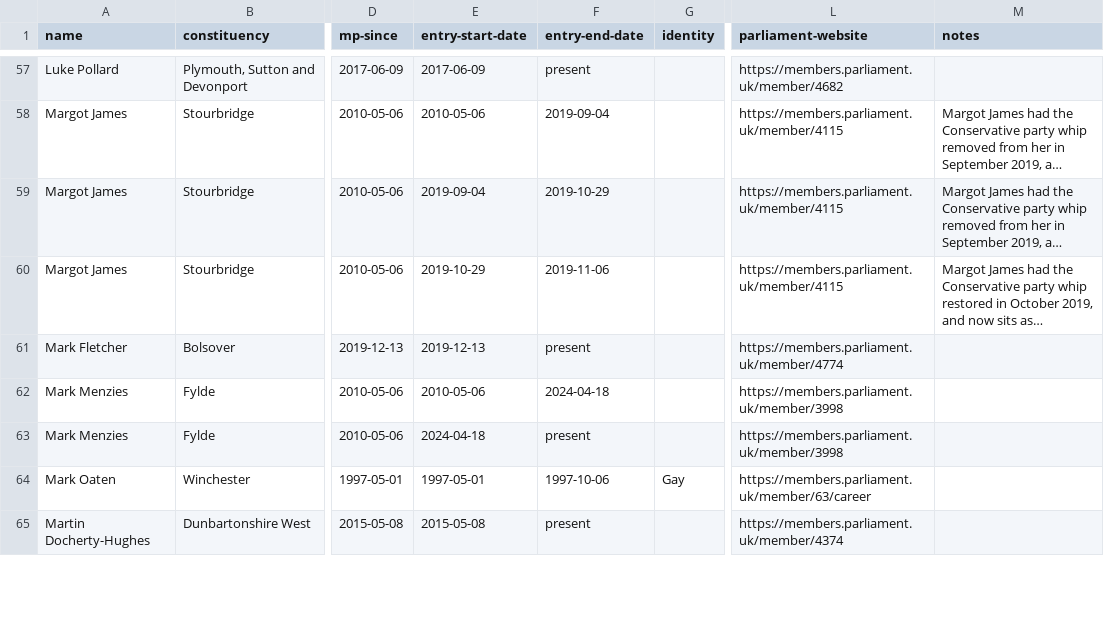
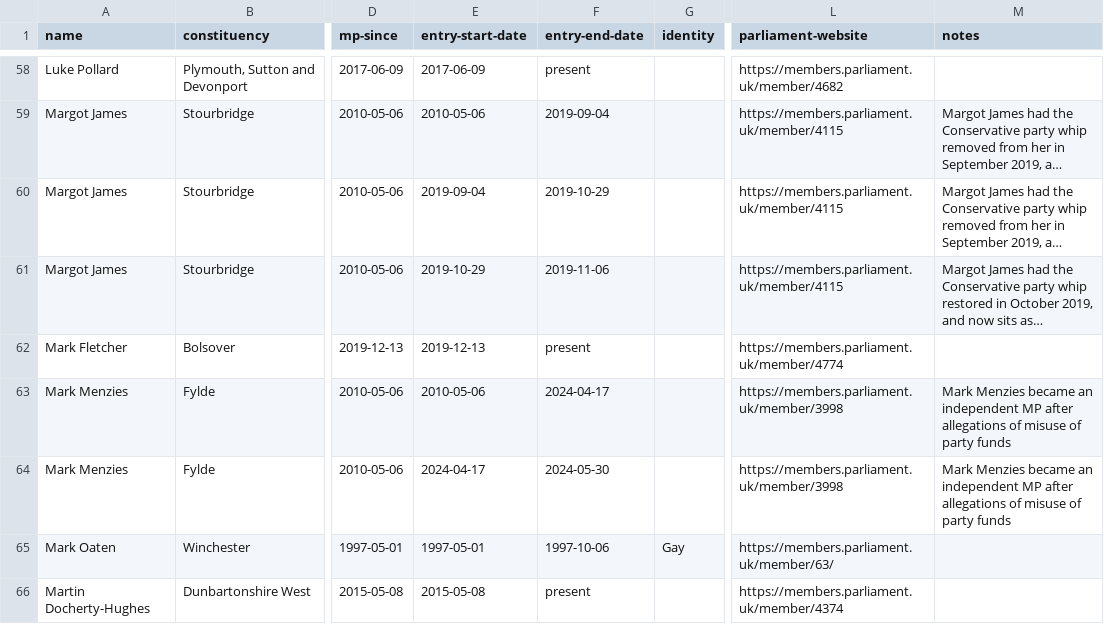
Before and after one commit to johnpeart/lgbt-mp, a CSV file: _data/members.csv, drawn as a sheet; only a part is shown, gaps mark what is left out; long unchanged cells end in …; addresses are those after the commit; the diff covers the shown part only; the diff names each change by its address in the sheet, - before the commit and + after, or states it on an @@ line.

```diff
--- a/_data/members.csv
+++ b/_data/members.csv
-F63 (entry-end-date): 2024-04-18
+F63 (entry-end-date): 2024-04-17
-M63:M64 (notes): (empty)
+M63:M64 (notes): Mark Menzies became an independent MP after allegations of misuse of party funds
-E64 (entry-start-date): 2024-04-18
+E64 (entry-start-date): 2024-04-17
-F64 (entry-end-date): present
+F64 (entry-end-date): 2024-05-30
-L65 (parliament-website): https://members.parliament.uk/member/63/career
+L65 (parliament-website): https://members.parliament.uk/member/63/
```
Also changed, not shown: 2 added rows, 1 removed row and 24 edited cells elsewhere in this file, 1 other file.
